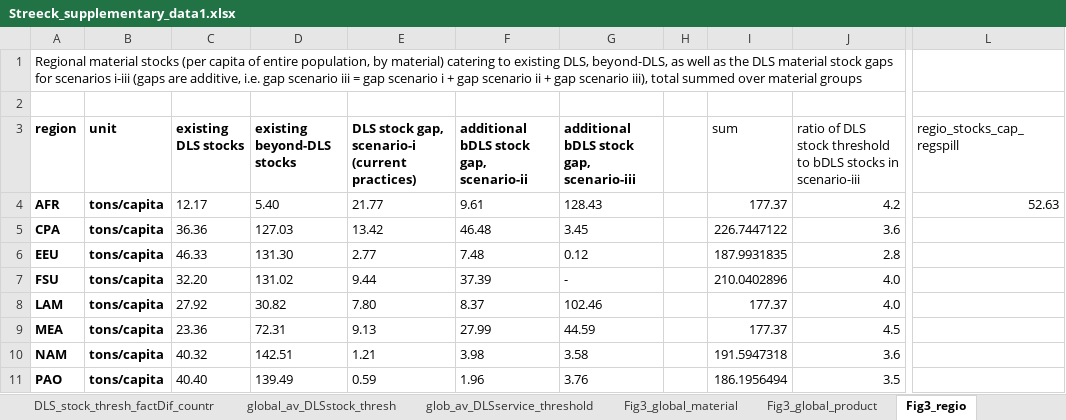
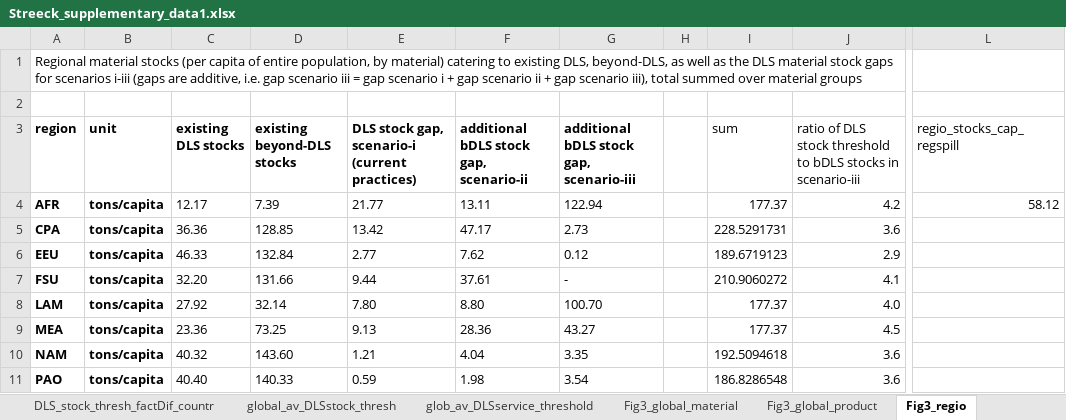
Before and after one commit to socialecologyboku/DLSmaterialStocks, an Excel workbook: src/dls_material_stocks/Streeck_supplementary_data1.xlsx, sheet Fig3_regio, drawn as a sheet; only a part is shown, gaps mark what is left out; values as stored, in another font and other column widths than the file's, no borders; the diff covers the shown part only; the diff names each change by its address in the sheet, - before the commit and + after, or states it on an @@ line.

Commit message:
consistency fix for calculating beyond-DLS stocks, update plot functions

```diff
--- a/src/dls_material_stocks/Streeck_supplementary_data1.xlsx (sheet Fig3_regio)
+++ b/src/dls_material_stocks/Streeck_supplementary_data1.xlsx (sheet Fig3_regio)
-D4 (existing beyond-DLS stocks): 5.40
+D4 (existing beyond-DLS stocks): 7.39
-F4: 9.61
+F4: 13.11
-G4: 128.43
+G4: 122.94
-L4 (regio_stocks_cap_regspill): 52.63
+L4 (regio_stocks_cap_regspill): 58.12
-D5 (existing beyond-DLS stocks): 127.03
+D5 (existing beyond-DLS stocks): 128.85
-F5: 46.48
+F5: 47.17
-G5: 3.45
+G5: 2.73
-I5 (sum): 226.7447122
+I5 (sum): 228.5291731
-D6 (existing beyond-DLS stocks): 131.30
+D6 (existing beyond-DLS stocks): 132.84
-F6: 7.48
+F6: 7.62
-I6 (sum): 187.9931835
+I6 (sum): 189.6719123
-J6: 2.8
+J6: 2.9
-D7 (existing beyond-DLS stocks): 131.02
+D7 (existing beyond-DLS stocks): 131.66
-F7: 37.39
+F7: 37.61
-I7 (sum): 210.0402896
+I7 (sum): 210.9060272
-J7: 4.0
+J7: 4.1
-D8 (existing beyond-DLS stocks): 30.82
+D8 (existing beyond-DLS stocks): 32.14
-F8: 8.37
+F8: 8.80
-G8: 102.46
+G8: 100.70
-D9 (existing beyond-DLS stocks): 72.31
+D9 (existing beyond-DLS stocks): 73.25
-F9: 27.99
+F9: 28.36
-G9: 44.59
+G9: 43.27
-D10 (existing beyond-DLS stocks): 142.51
+D10 (existing beyond-DLS stocks): 143.60
-F10: 3.98
+F10: 4.04
-G10: 3.58
+G10: 3.35
-I10 (sum): 191.5947318
+I10 (sum): 192.5094618
-D11 (existing beyond-DLS stocks): 139.49
+D11 (existing beyond-DLS stocks): 140.33
-F11: 1.96
+F11: 1.98
-G11: 3.76
+G11: 3.54
-I11 (sum): 186.1956494
+I11 (sum): 186.8286548
-J11: 3.5
+J11: 3.6
```
Also changed, not shown: 22 added rows, 22 removed rows and 14 edited cells elsewhere in this sheet, sheet Fig5c_closeGap_Reg_curr, sheet Fig5c_closeGap_Glob_conv, sheet Fig5c_closeGap_Glob_curr, sheet Fig3_regio_mater, sheet %_beyondDLS_prod_reg, sheet Ratio_DLS_beyondDLS_mat, 9 more sheets, input/cover_for_result_files.xlsx, 5 other files.
